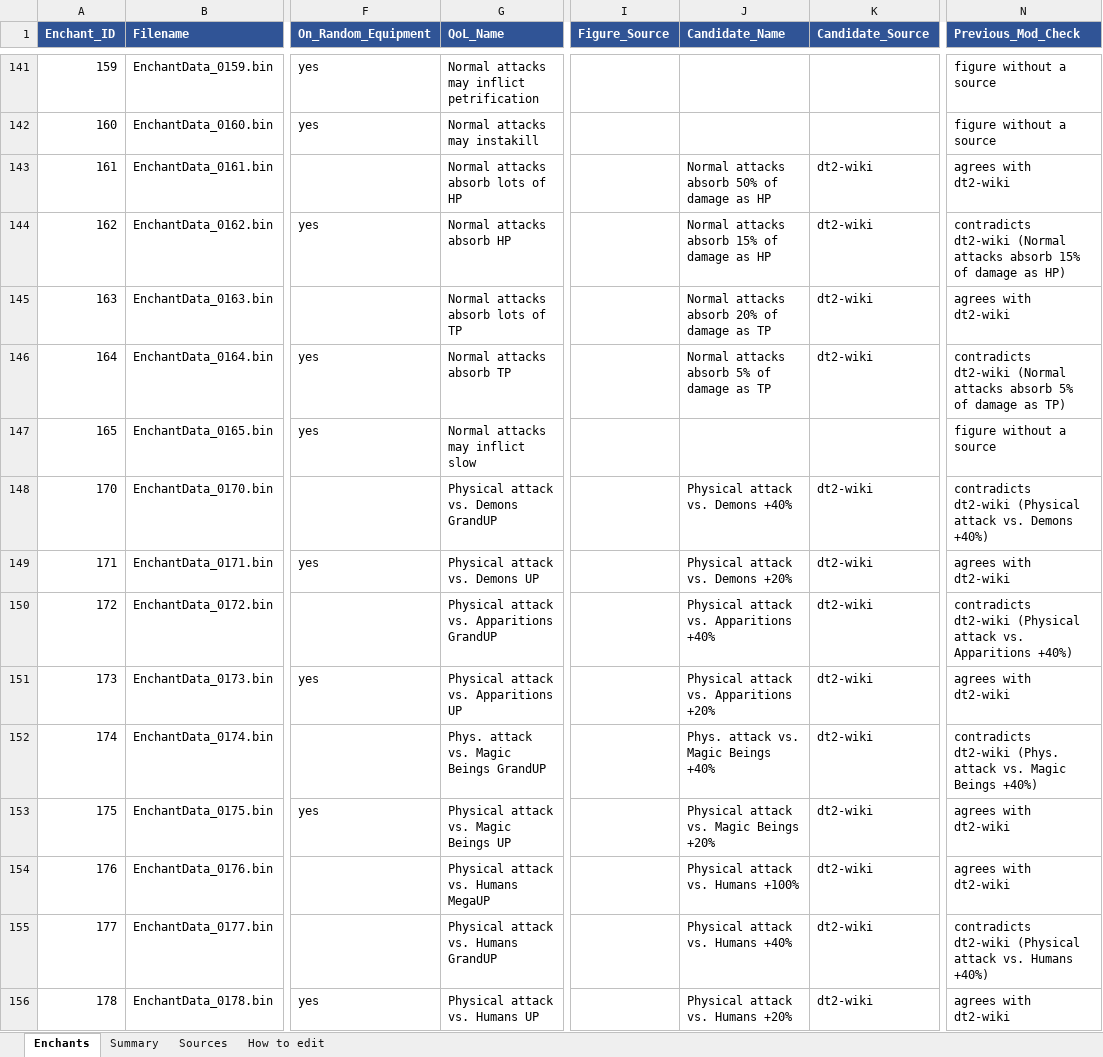
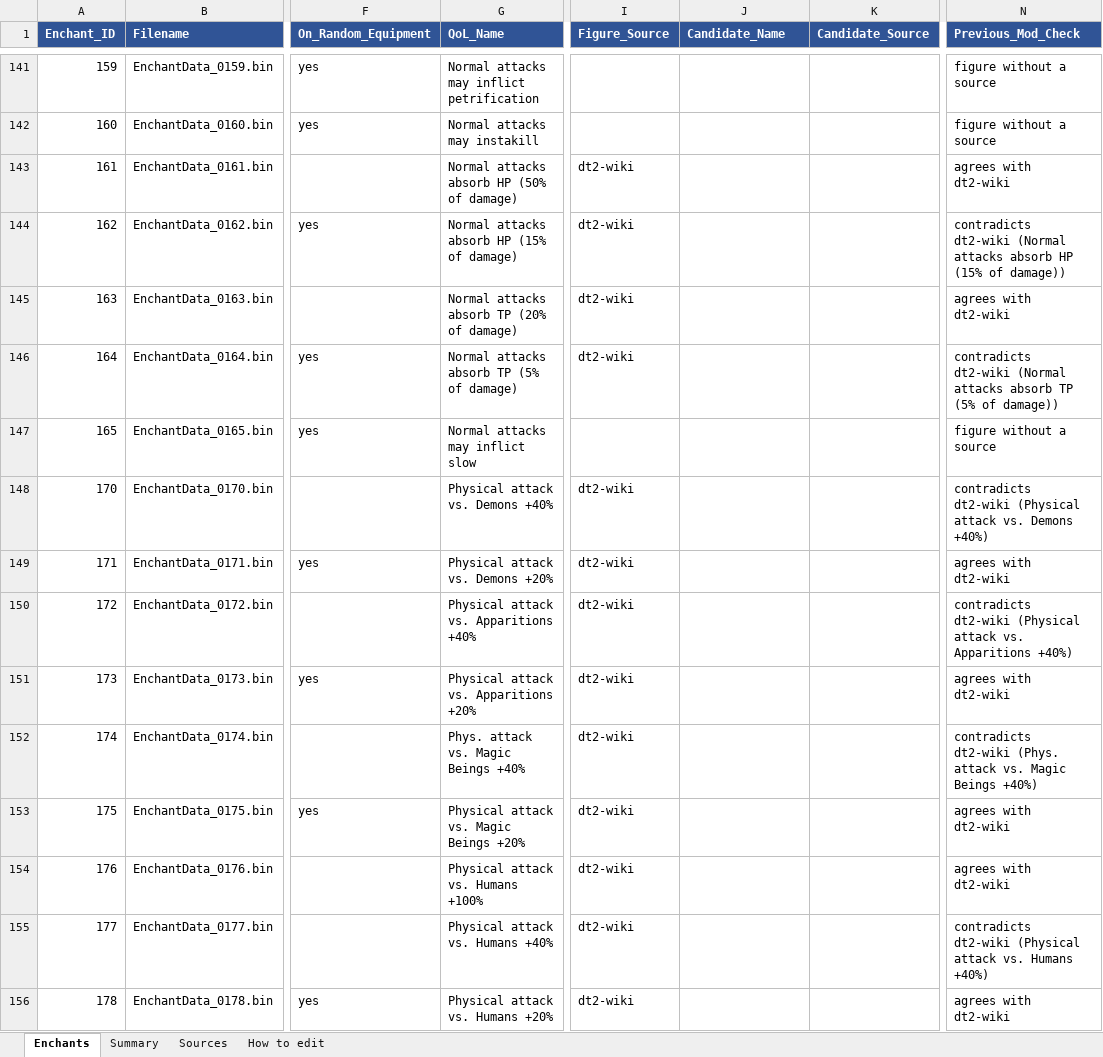
Before and after one commit to Asaad-E/DungeonTravelers_2_2_qol_balance_mod, an Excel workbook: mod_project/data_tables/qol_enchant_text.xlsx, sheet Enchants, drawn as a sheet; only a part is shown, gaps mark what is left out; values as stored, in another font and other column widths than the file's, no borders; the diff covers the shown part only; the diff names each change by its address in the sheet, - before the commit and + after, or states it on an @@ line.

```diff
--- a/mod_project/data_tables/qol_enchant_text.xlsx (sheet Enchants)
+++ b/mod_project/data_tables/qol_enchant_text.xlsx (sheet Enchants)
-G143 (QoL_Name): Normal attacks absorb lots of HP
+G143 (QoL_Name): Normal attacks absorb HP (50% of damage)
-I143:I146 (Figure_Source): (empty)
+I143:I146 (Figure_Source): dt2-wiki
-J143 (Candidate_Name): Normal attacks absorb 50% of damage as HP
+J143 (Candidate_Name): (empty)
-K143:K146 (Candidate_Source): dt2-wiki
+K143:K146 (Candidate_Source): (empty)
-G144 (QoL_Name): Normal attacks absorb HP
+G144 (QoL_Name): Normal attacks absorb HP (15% of damage)
-J144 (Candidate_Name): Normal attacks absorb 15% of damage as HP
+J144 (Candidate_Name): (empty)
-N144 (Previous_Mod_Check): …attacks absorb 15% of damage as HP)
+N144 (Previous_Mod_Check): …attacks absorb HP (15% of damage))
-G145 (QoL_Name): Normal attacks absorb lots of TP
+G145 (QoL_Name): Normal attacks absorb TP (20% of damage)
-J145 (Candidate_Name): Normal attacks absorb 20% of damage as TP
+J145 (Candidate_Name): (empty)
-G146 (QoL_Name): Normal attacks absorb TP
+G146 (QoL_Name): Normal attacks absorb TP (5% of damage)
-J146 (Candidate_Name): Normal attacks absorb 5% of damage as TP
+J146 (Candidate_Name): (empty)
-N146 (Previous_Mod_Check): …attacks absorb 5% of damage as TP)
+N146 (Previous_Mod_Check): …attacks absorb TP (5% of damage))
-G148 (QoL_Name): Physical attack vs. Demons GrandUP
+G148 (QoL_Name): Physical attack vs. Demons +40%
-I148:I156 (Figure_Source): (empty)
+I148:I156 (Figure_Source): dt2-wiki
-J148 (Candidate_Name): Physical attack vs. Demons +40%
+J148 (Candidate_Name): (empty)
-K148:K156 (Candidate_Source): dt2-wiki
+K148:K156 (Candidate_Source): (empty)
-G149 (QoL_Name): Physical attack vs. Demons UP
+G149 (QoL_Name): Physical attack vs. Demons +20%
-J149 (Candidate_Name): Physical attack vs. Demons +20%
+J149 (Candidate_Name): (empty)
-G150 (QoL_Name): Physical attack vs. Apparitions GrandUP
+G150 (QoL_Name): Physical attack vs. Apparitions +40%
-J150 (Candidate_Name): Physical attack vs. Apparitions +40%
+J150 (Candidate_Name): (empty)
-G151 (QoL_Name): Physical attack vs. Apparitions UP
+G151 (QoL_Name): Physical attack vs. Apparitions +20%
-J151 (Candidate_Name): Physical attack vs. Apparitions +20%
+J151 (Candidate_Name): (empty)
-G152 (QoL_Name): Phys. attack vs. Magic Beings GrandUP
+G152 (QoL_Name): Phys. attack vs. Magic Beings +40%
-J152 (Candidate_Name): Phys. attack vs. Magic Beings +40%
+J152 (Candidate_Name): (empty)
-G153 (QoL_Name): Physical attack vs. Magic Beings UP
+G153 (QoL_Name): Physical attack vs. Magic Beings +20%
-J153 (Candidate_Name): Physical attack vs. Magic Beings +20%
+J153 (Candidate_Name): (empty)
-G154 (QoL_Name): Physical attack vs. Humans MegaUP
+G154 (QoL_Name): Physical attack vs. Humans +100%
-J154 (Candidate_Name): Physical attack vs. Humans +100%
+J154 (Candidate_Name): (empty)
-G155 (QoL_Name): Physical attack vs. Humans GrandUP
+G155 (QoL_Name): Physical attack vs. Humans +40%
-J155 (Candidate_Name): Physical attack vs. Humans +40%
+J155 (Candidate_Name): (empty)
-G156 (QoL_Name): Physical attack vs. Humans UP
+G156 (QoL_Name): Physical attack vs. Humans +20%
-J156 (Candidate_Name): Physical attack vs. Humans +20%
+J156 (Candidate_Name): (empty)
```
Also changed, not shown: 202 edited cells elsewhere in this sheet, sheet Summary, sheet Sources, mod_project/data_tables/qol_skill_text.xlsx, 13 other files.
